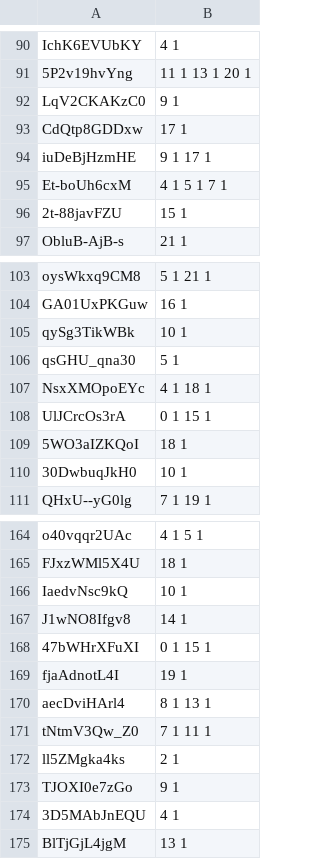
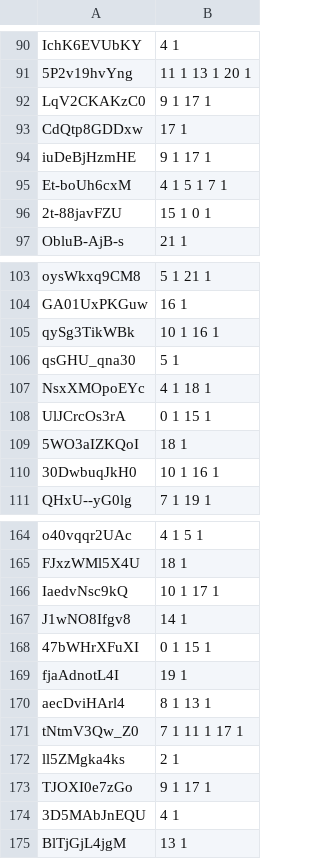
Before and after one commit to Bojne/audio-tagging, a CSV file: data/tags_train.csv, drawn as a sheet; only a part is shown, gaps mark what is left out; the diff covers the shown part only.

```diff
--- a/data/tags_train.csv
+++ b/data/tags_train.csv
@@ -91,3 +91,3 @@ IchK6EVUbKY,4 1
 5P2v19hvYng,11 1 13 1 20 1
-LqV2CKAKzC0,9 1
+LqV2CKAKzC0,9 1 17 1
 CdQtp8GDDxw,17 1
@@ -95,3 +95,3 @@ iuDeBjHzmHE,9 1 17 1
 Et-boUh6cxM,4 1 5 1 7 1
-2t-88javFZU,15 1
+2t-88javFZU,15 1 0 1
 ObluB-AjB-s,21 1
@@ -104,3 +104,3 @@ oysWkxq9CM8,5 1 21 1
 GA01UxPKGuw,16 1
-qySg3TikWBk,10 1
+qySg3TikWBk,10 1 16 1
 qsGHU_qna30,5 1
@@ -109,3 +109,3 @@ UlJCrcOs3rA,0 1 15 1
 5WO3aIZKQoI,18 1
-30DwbuqJkH0,10 1
+30DwbuqJkH0,10 1 16 1
 QHxU--yG0lg,7 1 19 1
@@ -165,3 +165,3 @@ o40vqqr2UAc,4 1 5 1
 FJxzWMl5X4U,18 1
-IaedvNsc9kQ,10 1
+IaedvNsc9kQ,10 1 17 1
 J1wNO8Ifgv8,14 1
@@ -170,5 +170,5 @@ fjaAdnotL4I,19 1
 aecDviHArl4,8 1 13 1
-tNtmV3Qw_Z0,7 1 11 1
+tNtmV3Qw_Z0,7 1 11 1 17 1
 ll5ZMgka4ks,2 1
-TJOXI0e7zGo,9 1
+TJOXI0e7zGo,9 1 17 1
 3D5MAbJnEQU,4 1
```
Also changed, not shown: 8 edited cells elsewhere in this file, 1 other file.
